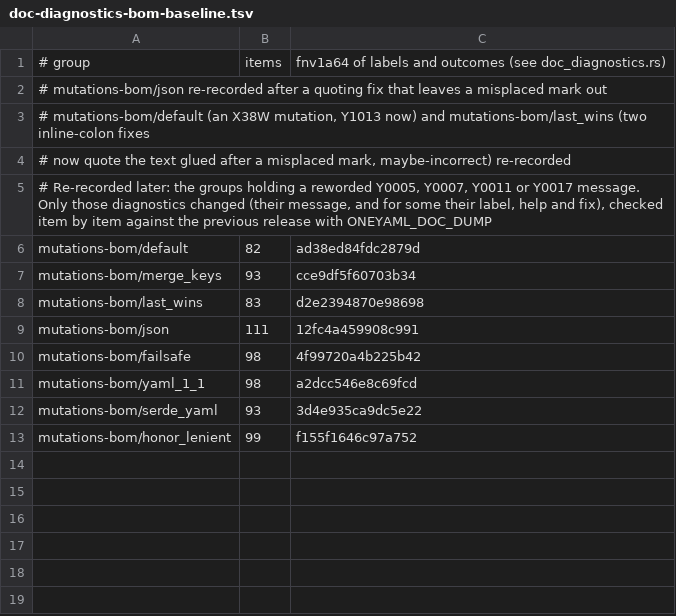
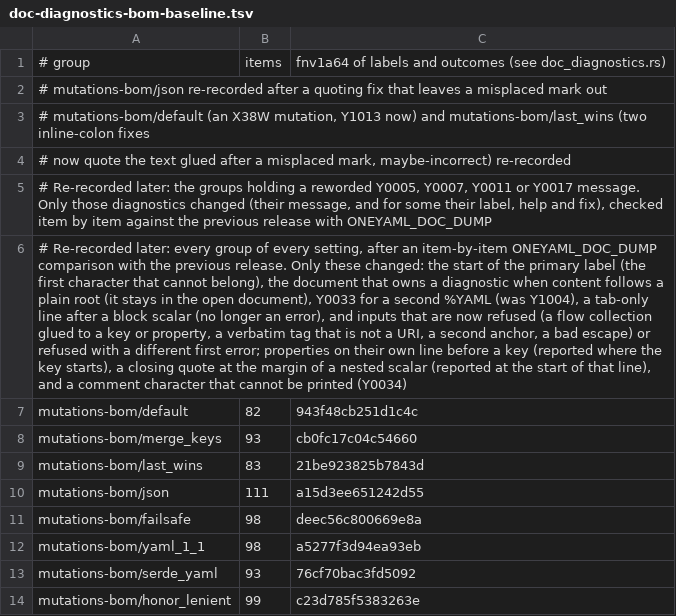
Before and after one commit to recursive-ai-oss/oneyaml-rust, a TSV file: crates/bench/data/doc-diagnostics-bom-baseline.tsv, drawn as a sheet; addresses are those after the commit; the diff names each change by its address in the sheet, - before the commit and + after, or states it on an @@ line.

```diff
--- a/crates/bench/data/doc-diagnostics-bom-baseline.tsv
+++ b/crates/bench/data/doc-diagnostics-bom-baseline.tsv
+row 6: # Re-recorded later: every group of every setting, after an item-by-item ONEYAML_DOC_DUMP comparison with the previous release. Only these changed: the start of the primary label (the first character that cannot belong), the document that owns a diagnostic when content follows a plain root (it stays in the open document), Y0033 for a second %YAML (was Y1004), a tab-only line after a block scalar (no longer an error), and inputs that are now refused (a flow collection glued to a key or property, a verbatim tag that is not a URI, a second anchor, a bad escape) or refused with a different first error; properties on their own line before a key (reported where the key starts), a closing quote at the margin of a nested scalar (reported at the start of that line), and a comment character that cannot be printed (Y0034)
-C7: ad38ed84fdc2879d
+C7: 943f48cb251d1c4c
-C8: cce9df5f60703b34
+C8: cb0fc17c04c54660
-C9: d2e2394870e98698
+C9: 21be923825b7843d
-C10: 12fc4a459908c991
+C10: a15d3ee651242d55
-C11: 4f99720a4b225b42
+C11: deec56c800669e8a
-C12: a2dcc546e8c69fcd
+C12: a5277f3d94ea93eb
-C13: 3d4e935ca9dc5e22
+C13: 76cf70bac3fd5092
-C14: f155f1646c97a752
+C14: c23d785f5383263e
```
Also changed, not shown: crates/bench/data/doc-diagnostics-baseline.tsv, crates/bench/data/ser-baseline.tsv, 51 other files.
